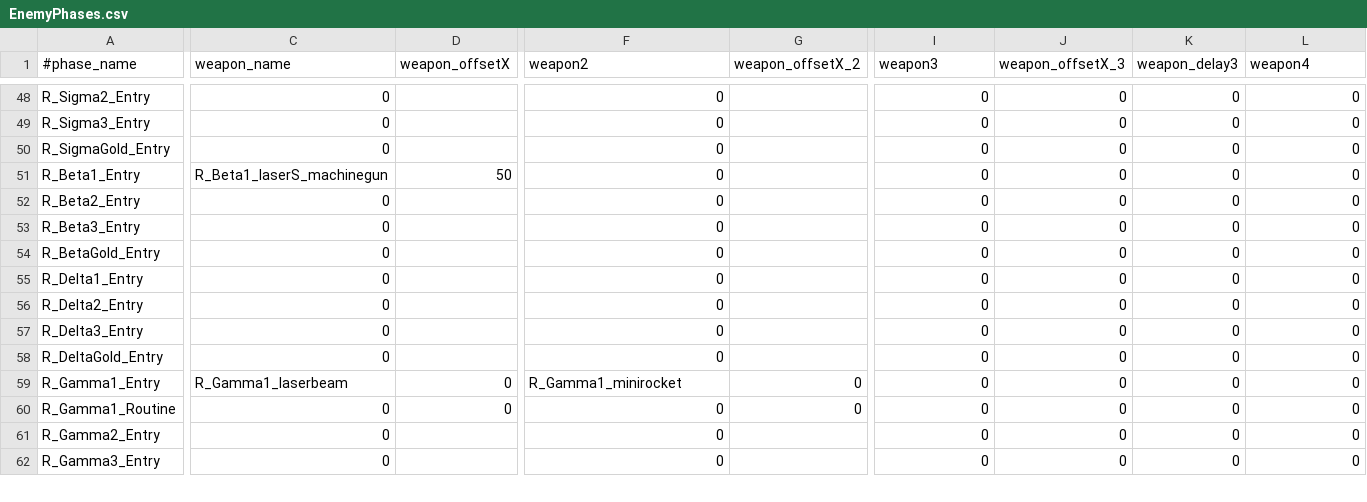
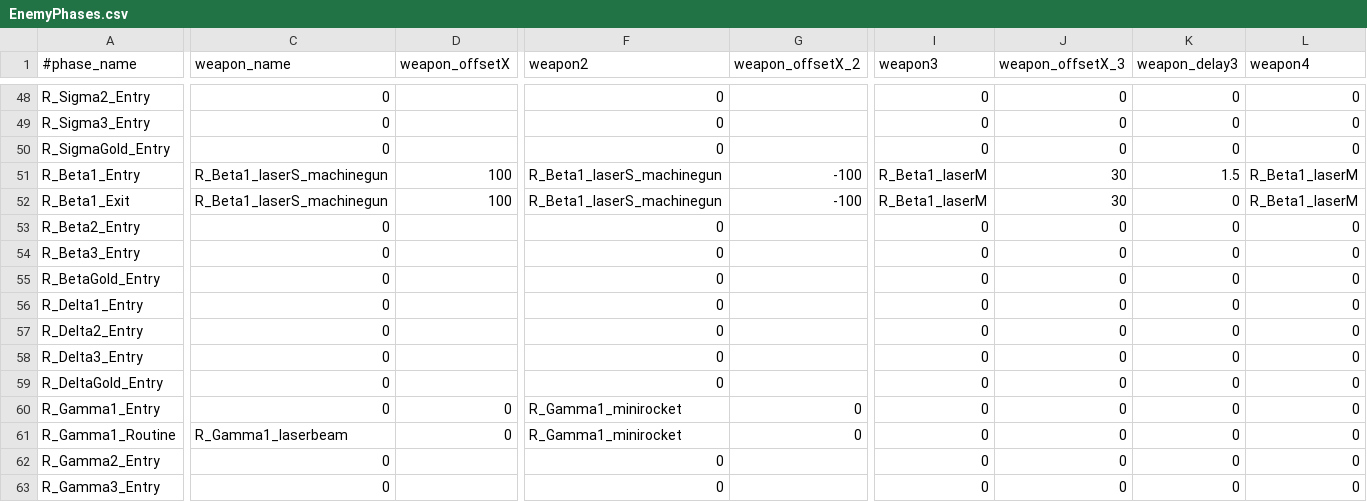
Before and after one commit to StarfighterDevTeam/StarFighter, a CSV file: Unstable/StarFighter/StarFighter/Assets/Scripts/Generated/EnemyPhases.csv, drawn as a sheet; only a part is shown, gaps mark what is left out; addresses are those after the commit; rows hold the shown columns only; the diff covers the shown part only; the diff names each change by its address in the sheet, - before the commit and + after, or states it on an @@ line.

Commit message:
Ascending & Descending multishot patterns refactor (Royale Beta1)

```diff
--- a/Unstable/StarFighter/StarFighter/Assets/Scripts/Generated/EnemyPhases.csv
+++ b/Unstable/StarFighter/StarFighter/Assets/Scripts/Generated/EnemyPhases.csv
-D51 (weapon_offsetX): 50
+D51 (weapon_offsetX): 100
-F51 (weapon2): 0
+F51 (weapon2): R_Beta1_laserS_machinegun
-G51 (weapon_offsetX_2): (empty)
+G51 (weapon_offsetX_2): -100
-I51 (weapon3): 0
+I51 (weapon3): R_Beta1_laserM
-J51 (weapon_offsetX_3): 0
+J51 (weapon_offsetX_3): 30
-K51 (weapon_delay3): 0
+K51 (weapon_delay3): 1.5
-L51 (weapon4): 0
+L51 (weapon4): R_Beta1_laserM
+row 52: R_Beta1_Exit | R_Beta1_laserS_machinegun | 100 | R_Beta1_laserS_machinegun | -100 | R_Beta1_laserM | 30 | 0 | R_Beta1_laserM
-C60 (weapon_name): R_Gamma1_laserbeam
+C60 (weapon_name): 0
-C61 (weapon_name): 0
+C61 (weapon_name): R_Gamma1_laserbeam
-F61 (weapon2): 0
+F61 (weapon2): R_Gamma1_minirocket
```
Also changed, not shown: 7 edited cells elsewhere in this file, Unstable/StarFighter/StarFighter/Assets/Scripts/Generated/Weapons.csv, Unstable/StarFighter/StarFighter/Assets/Scripts/Scenes/Generated/Sandbox.csv, 7 other files.
